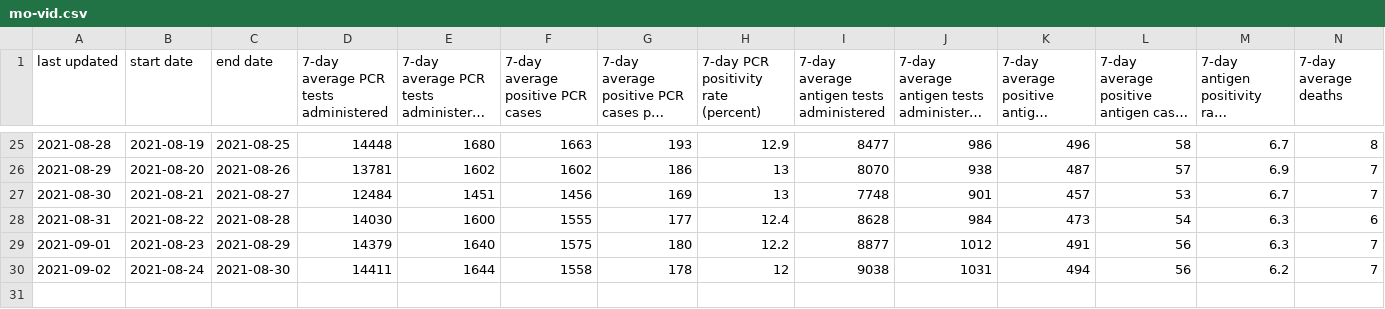
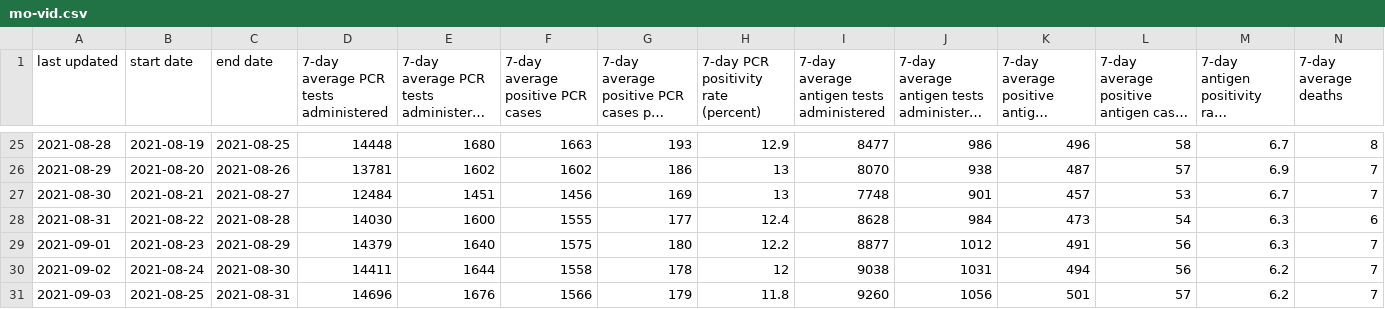
Before and after one commit to mgwalker/mo-vid, a CSV file: output/mo-vid.csv, drawn as a sheet; only a part is shown, gaps mark what is left out; long unchanged cells end in …; rows hold the shown columns only; the diff names each change by its address in the sheet, - before the commit and + after, or states it on an @@ line.

```diff
--- a/output/mo-vid.csv
+++ b/output/mo-vid.csv
+row 31: 2021-09-03 | 2021-08-25 | 2021-08-31 | 14696 | 1676 | 1566 | 179 | 11.8 | 9260 | 1056 | 501 | 57 | 6.2 | 7
```
Also changed, not shown: 11 other files.
